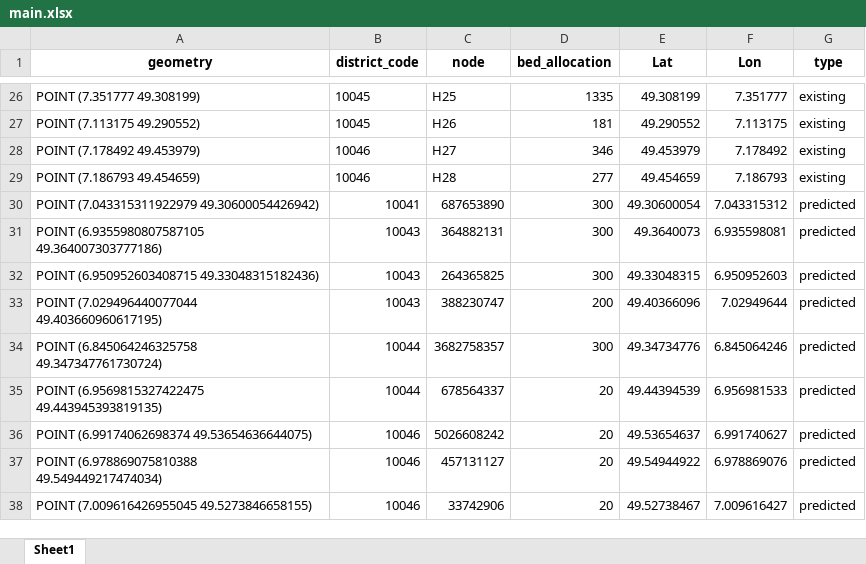
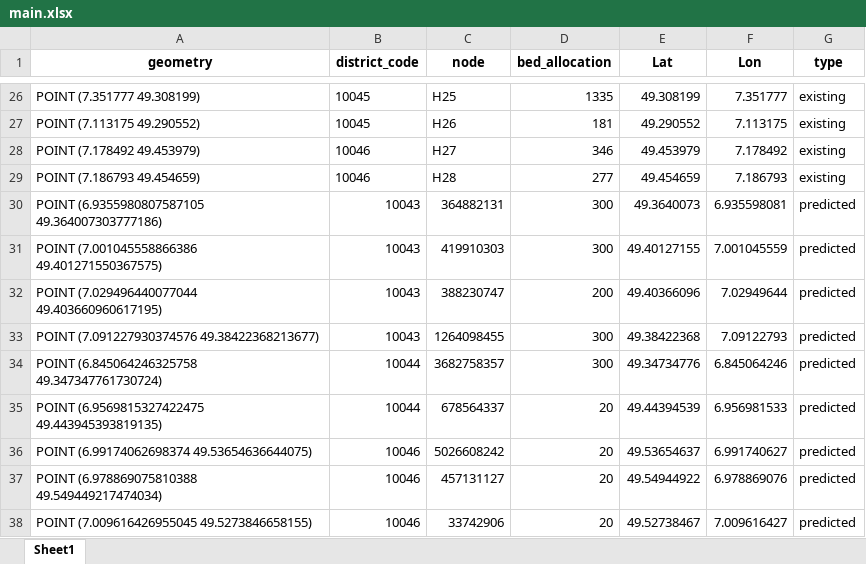
Before and after one commit to mwsyow/equity-aware-geospatial-ai-project, an Excel workbook: src/experiments/results/main.xlsx, sheet Sheet1, drawn as a sheet; only a part is shown, gaps mark what is left out; values as stored, in another font and other column widths than the file's, no borders; removed rows and columns are numbered as before the commit, all else as after; the diff names each change by its address in the sheet, - before the commit and + after, or states it on an @@ line.

```diff
--- a/src/experiments/results/main.xlsx (sheet Sheet1)
+++ b/src/experiments/results/main.xlsx (sheet Sheet1)
-row 30: POINT (7.043315311922979 49.30600054426942) | 10041 | 687653890 | 300 | 49.30600054 | 7.043315312 | predicted
-row 32: POINT (6.950952603408715 49.33048315182436) | 10043 | 264365825 | 300 | 49.33048315 | 6.950952603 | predicted
+row 31: POINT (7.001045558866386 49.401271550367575) | 10043 | 419910303 | 300 | 49.40127155 | 7.001045559 | predicted
+row 33: POINT (7.091227930374576 49.38422368213677) | 10043 | 1264098455 | 300 | 49.38422368 | 7.09122793 | predicted
```
Also changed, not shown: 5 other files.
